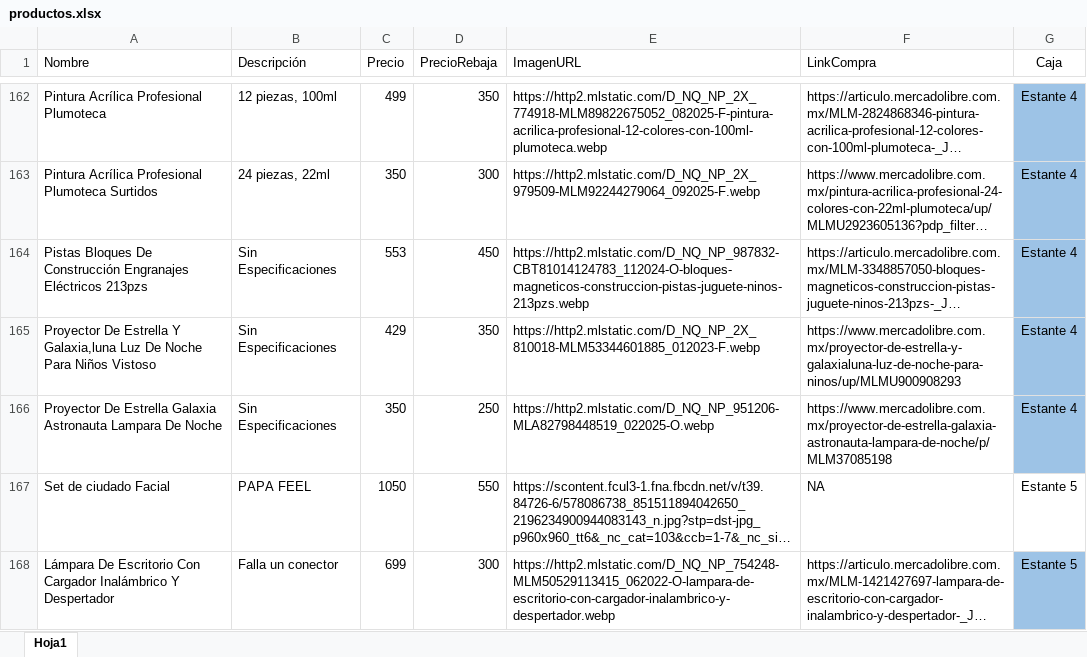
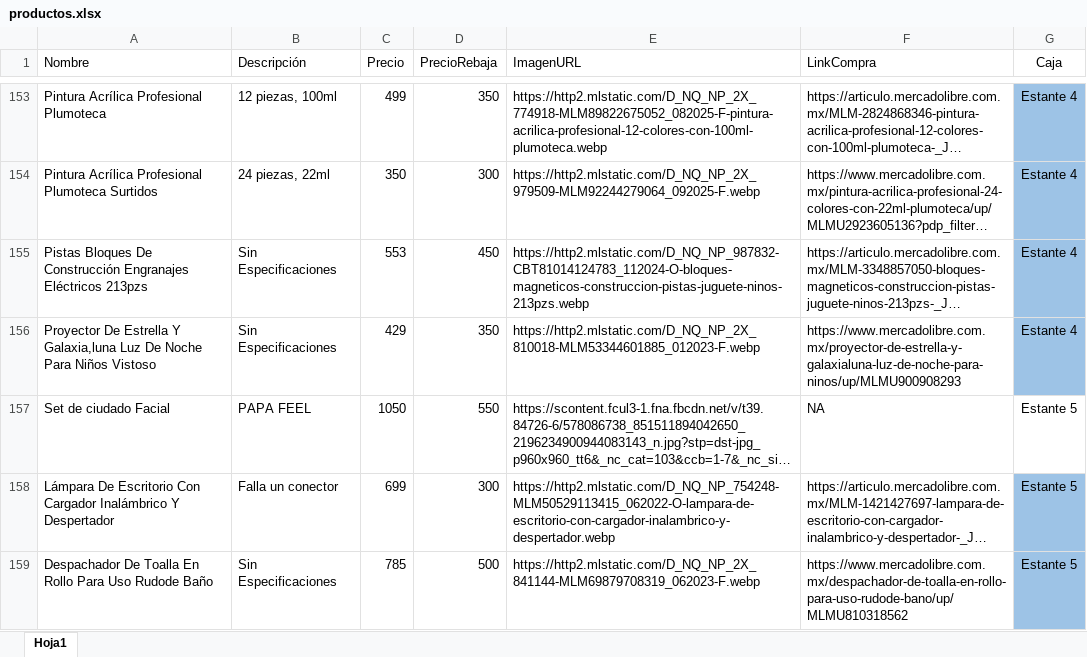
Before and after one commit to Panch17/Catalogo, an Excel workbook: productos.xlsx, sheet Hoja1, drawn as a sheet; only a part is shown, gaps mark what is left out; the shorter side is filled out with more unchanged rows; long unchanged cells end in …; values as stored, in another font and other column widths than the file's, no borders; table styles not drawn; the diff covers the shown part only; the diff names each change by its address in the sheet, - before the commit and + after, or states it on an @@ line.

```diff
--- a/productos.xlsx (sheet Hoja1)
+++ b/productos.xlsx (sheet Hoja1)
-row 166: Proyector De Estrella Galaxia Astronauta Lampara De Noche | Sin Especificaciones | 350 | 250 | https://http2.mlstatic.com/D_NQ_NP_951206-MLA82798448519_022025-O.webp | https://www.mercadolibre.com.mx/proyector-de-estrella-galaxia-astronauta-lampara-de-noche/p/MLM37085198 | Estante 4
```
Also changed, not shown: 18 removed rows elsewhere in this sheet, 2 other files.
